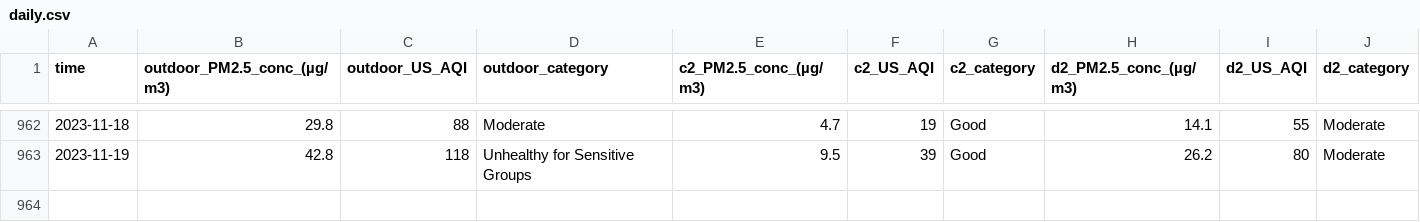
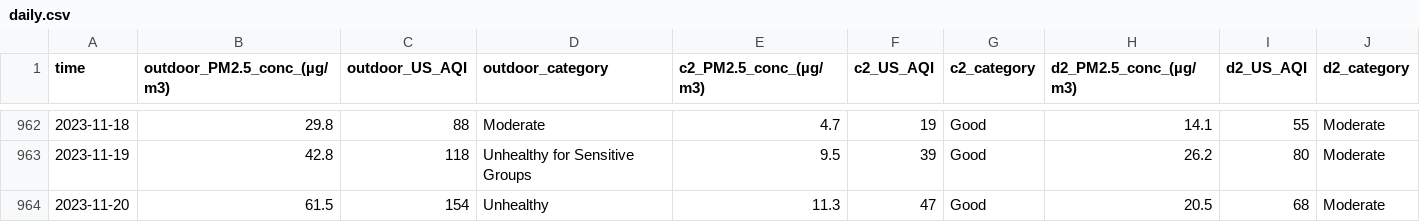
Before and after one commit to CITIES-Dashboard/datasets, a CSV file: air-quality/daily.csv, drawn as a sheet; only a part is shown, gaps mark what is left out.

```diff
--- a/air-quality/daily.csv
+++ b/air-quality/daily.csv
@@ -963 +963,2 @@ time,outdoor_PM2.5_conc_(µg/m3),outdoor_US_AQI,outdoor_category,c2_PM2.5_conc_(
 2023-11-19,42.8,118,Unhealthy for Sensitive Groups,9.5,39,Good,26.2,80,Moderate
+2023-11-20,61.5,154,Unhealthy,11.3,47,Good,20.5,68,Moderate
```
Also changed, not shown: 2 other files.
